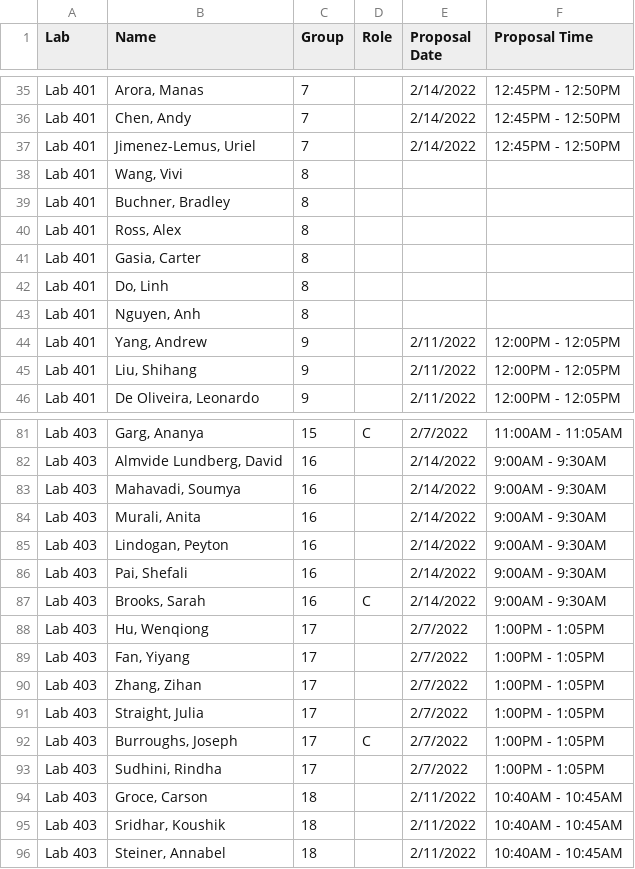
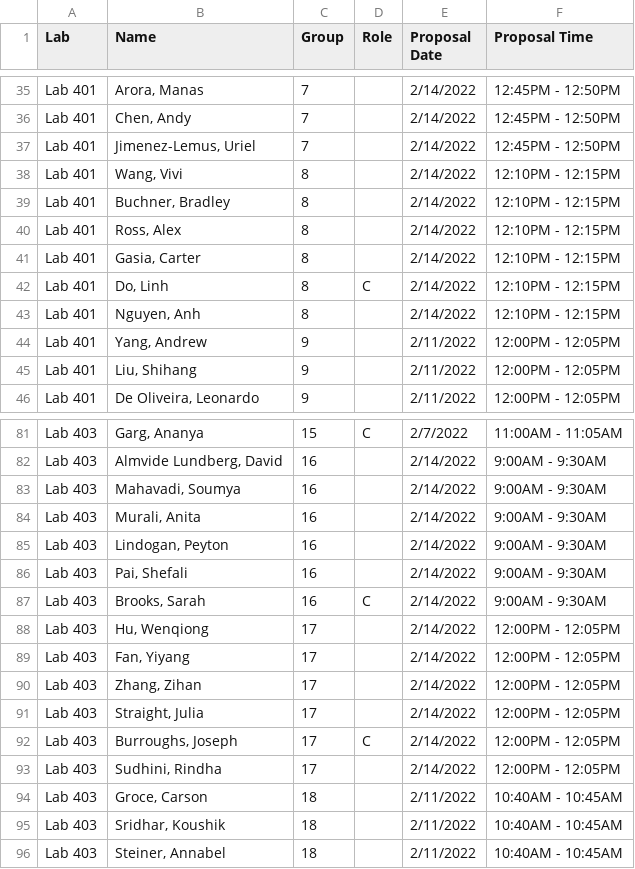
Before and after one commit to SuperMarioGiacomazzo/STOR320_WEBSITE, a CSV file: Group Assignments/STOR320.001 Group Assignments - 2.csv, drawn as a sheet; only a part is shown, gaps mark what is left out.

```diff
--- a/Group Assignments/STOR320.001 Group Assignments - 2.csv
+++ b/Group Assignments/STOR320.001 Group Assignments - 2.csv
@@ -37,8 +37,8 @@ Lab 401,"Chen, Andy",7,,2/14/2022,12:45PM - 12:50PM
 Lab 401,"Jimenez-Lemus, Uriel",7,,2/14/2022,12:45PM - 12:50PM
-Lab 401,"Wang, Vivi",8,,,
-Lab 401,"Buchner, Bradley",8,,,
-Lab 401,"Ross, Alex",8,,,
-Lab 401,"Gasia, Carter",8,,,
-Lab 401,"Do, Linh",8,,,
-Lab 401,"Nguyen, Anh",8,,,
+Lab 401,"Wang, Vivi",8,,2/14/2022,12:10PM - 12:15PM
+Lab 401,"Buchner, Bradley",8,,2/14/2022,12:10PM - 12:15PM
+Lab 401,"Ross, Alex",8,,2/14/2022,12:10PM - 12:15PM
+Lab 401,"Gasia, Carter",8,,2/14/2022,12:10PM - 12:15PM
+Lab 401,"Do, Linh",8,C,2/14/2022,12:10PM - 12:15PM
+Lab 401,"Nguyen, Anh",8,,2/14/2022,12:10PM - 12:15PM
 Lab 401,"Yang, Andrew",9,,2/11/2022,12:00PM - 12:05PM
@@ -87,8 +87,8 @@ Lab 403,"Pai, Shefali",16,,2/14/2022,9:00AM - 9:30AM
 Lab 403,"Brooks, Sarah",16,C,2/14/2022,9:00AM - 9:30AM
-Lab 403,"Hu, Wenqiong",17,,2/7/2022,1:00PM - 1:05PM
-Lab 403,"Fan, Yiyang",17,,2/7/2022,1:00PM - 1:05PM
-Lab 403,"Zhang, Zihan",17,,2/7/2022,1:00PM - 1:05PM
-Lab 403,"Straight, Julia",17,,2/7/2022,1:00PM - 1:05PM
-Lab 403,"Burroughs, Joseph",17,C,2/7/2022,1:00PM - 1:05PM
-Lab 403,"Sudhini, Rindha",17,,2/7/2022,1:00PM - 1:05PM
+Lab 403,"Hu, Wenqiong",17,,2/14/2022,12:00PM - 12:05PM
+Lab 403,"Fan, Yiyang",17,,2/14/2022,12:00PM - 12:05PM
+Lab 403,"Zhang, Zihan",17,,2/14/2022,12:00PM - 12:05PM
+Lab 403,"Straight, Julia",17,,2/14/2022,12:00PM - 12:05PM
+Lab 403,"Burroughs, Joseph",17,C,2/14/2022,12:00PM - 12:05PM
+Lab 403,"Sudhini, Rindha",17,,2/14/2022,12:00PM - 12:05PM
 Lab 403,"Groce, Carson",18,,2/11/2022,10:40AM - 10:45AM
```
Also changed, not shown: 5 other files.
